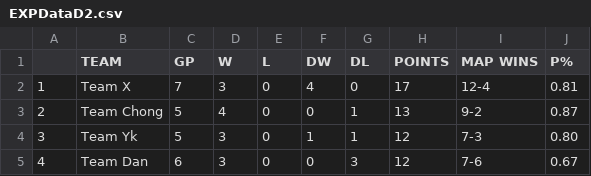
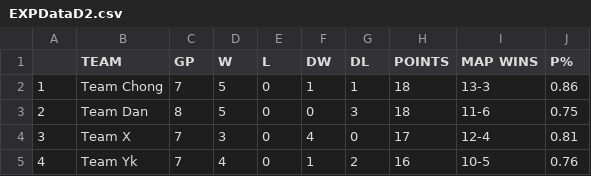
Before and after one commit to Aryss/aryss.github.io, a CSV file: ascup_fall2024/EXPDataD2.csv, drawn as a sheet; only a part is shown; the diff covers the shown part only.

```diff
--- a/ascup_fall2024/EXPDataD2.csv
+++ b/ascup_fall2024/EXPDataD2.csv
@@ -1,5 +1,5 @@
  ,TEAM,GP,W,L,DW,DL,POINTS,MAP WINS,P%
-1,Team X,7,3,0,4,0,17,12-4,0.81
-2,Team Chong,5,4,0,0,1,13,9-2,0.87
-3,Team Yk,5,3,0,1,1,12,7-3,0.80
-4,Team Dan,6,3,0,0,3,12,7-6,0.67
+1,Team Chong,7,5,0,1,1,18,13-3,0.86
+2,Team Dan,8,5,0,0,3,18,11-6,0.75
+3,Team X,7,3,0,4,0,17,12-4,0.81
+4,Team Yk,7,4,0,1,2,16,10-5,0.76
```
Also changed, not shown: 28 edited cells elsewhere in this file, 2 other files.
